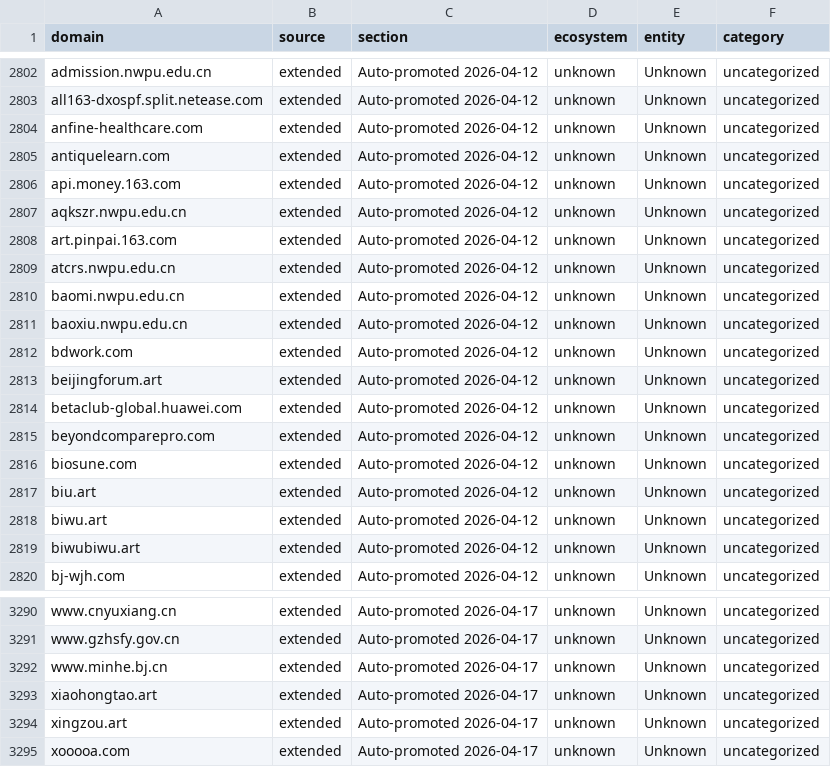
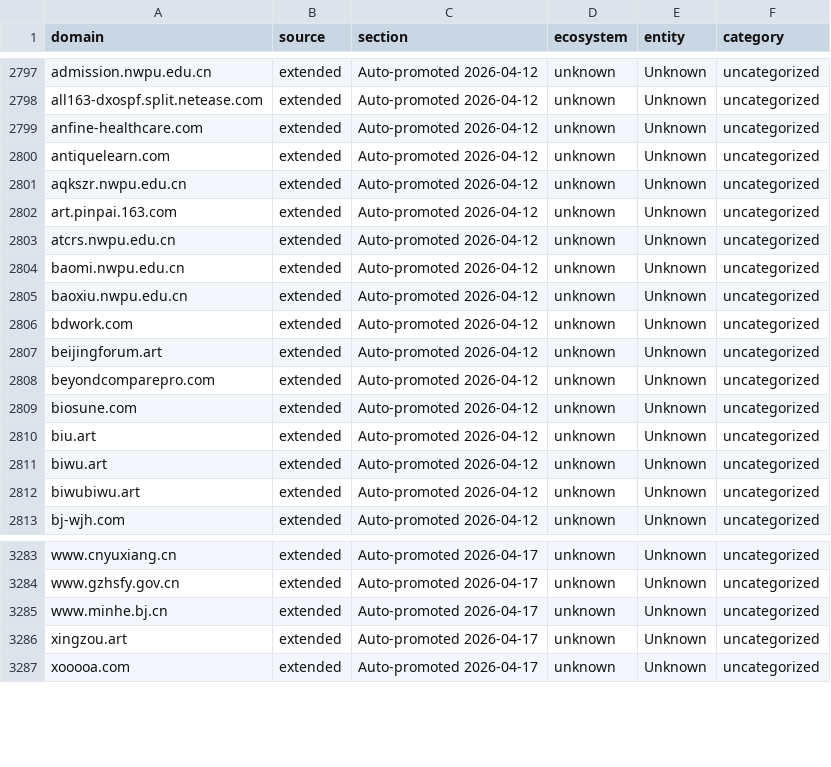
Before and after one commit to harryheros/domainnova, a CSV file: data/domains_metadata.csv, drawn as a sheet; only a part is shown, gaps mark what is left out; the diff covers the shown part only.

```diff
--- a/data/domains_metadata.csv
+++ b/data/domains_metadata.csv
@@ -2805,3 +2800,2 @@ anfine-healthcare.com,extended,Auto-promoted 2026-04-12,unknown,Unknown,uncatego
 antiquelearn.com,extended,Auto-promoted 2026-04-12,unknown,Unknown,uncategorized
-api.money.163.com,extended,Auto-promoted 2026-04-12,unknown,Unknown,uncategorized
 aqkszr.nwpu.edu.cn,extended,Auto-promoted 2026-04-12,unknown,Unknown,uncategorized
@@ -2813,3 +2807,2 @@ bdwork.com,extended,Auto-promoted 2026-04-12,unknown,Unknown,uncategorized
 beijingforum.art,extended,Auto-promoted 2026-04-12,unknown,Unknown,uncategorized
-betaclub-global.huawei.com,extended,Auto-promoted 2026-04-12,unknown,Unknown,uncategorized
 beyondcomparepro.com,extended,Auto-promoted 2026-04-12,unknown,Unknown,uncategorized
@@ -3292,3 +3285,2 @@ www.gzhsfy.gov.cn,extended,Auto-promoted 2026-04-17,unknown,Unknown,uncategorize
 www.minhe.bj.cn,extended,Auto-promoted 2026-04-17,unknown,Unknown,uncategorized
-xiaohongtao.art,extended,Auto-promoted 2026-04-17,unknown,Unknown,uncategorized
 xingzou.art,extended,Auto-promoted 2026-04-17,unknown,Unknown,uncategorized
```
Also changed, not shown: 5 removed rows elsewhere in this file, 14 other files.
